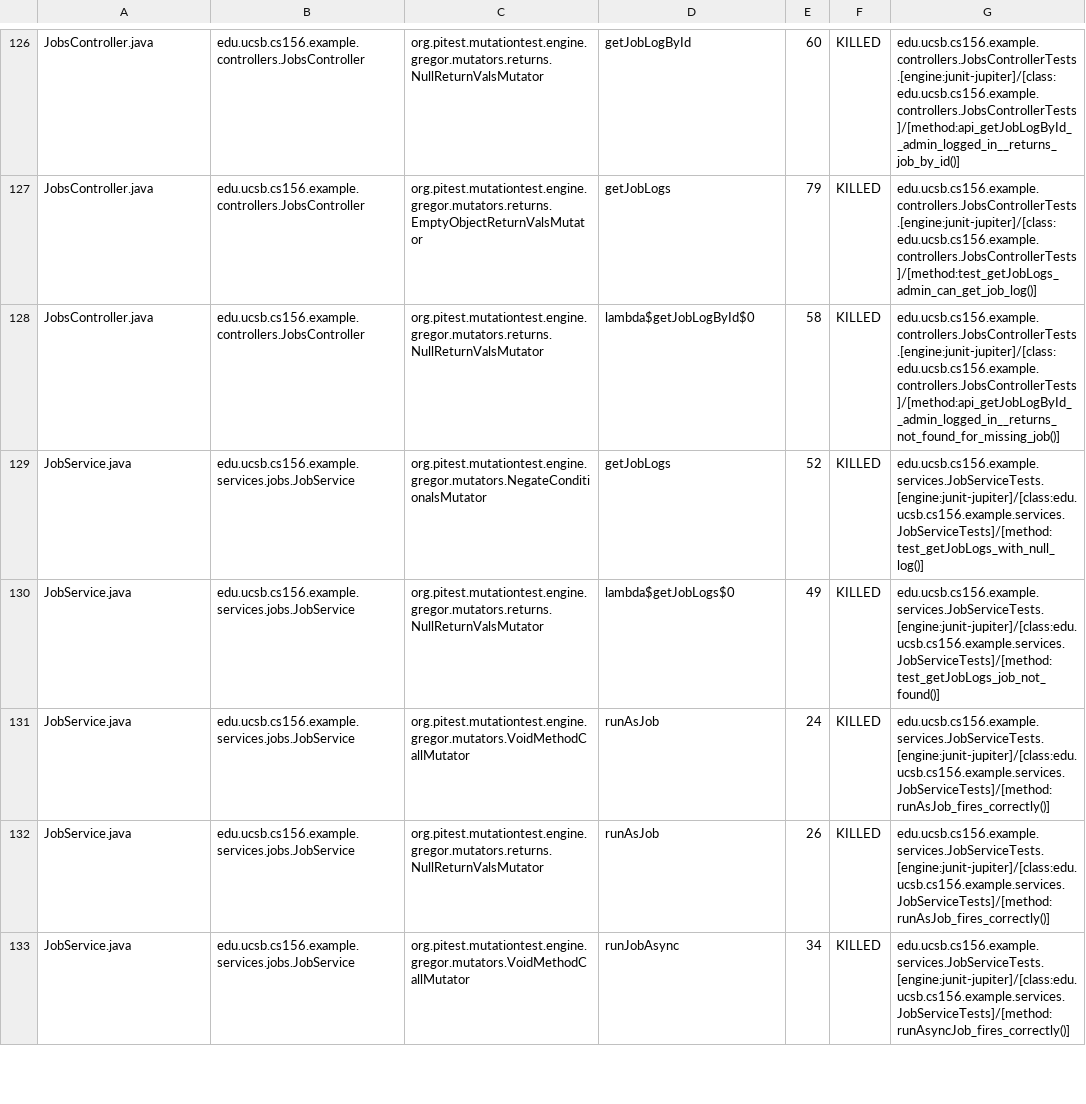
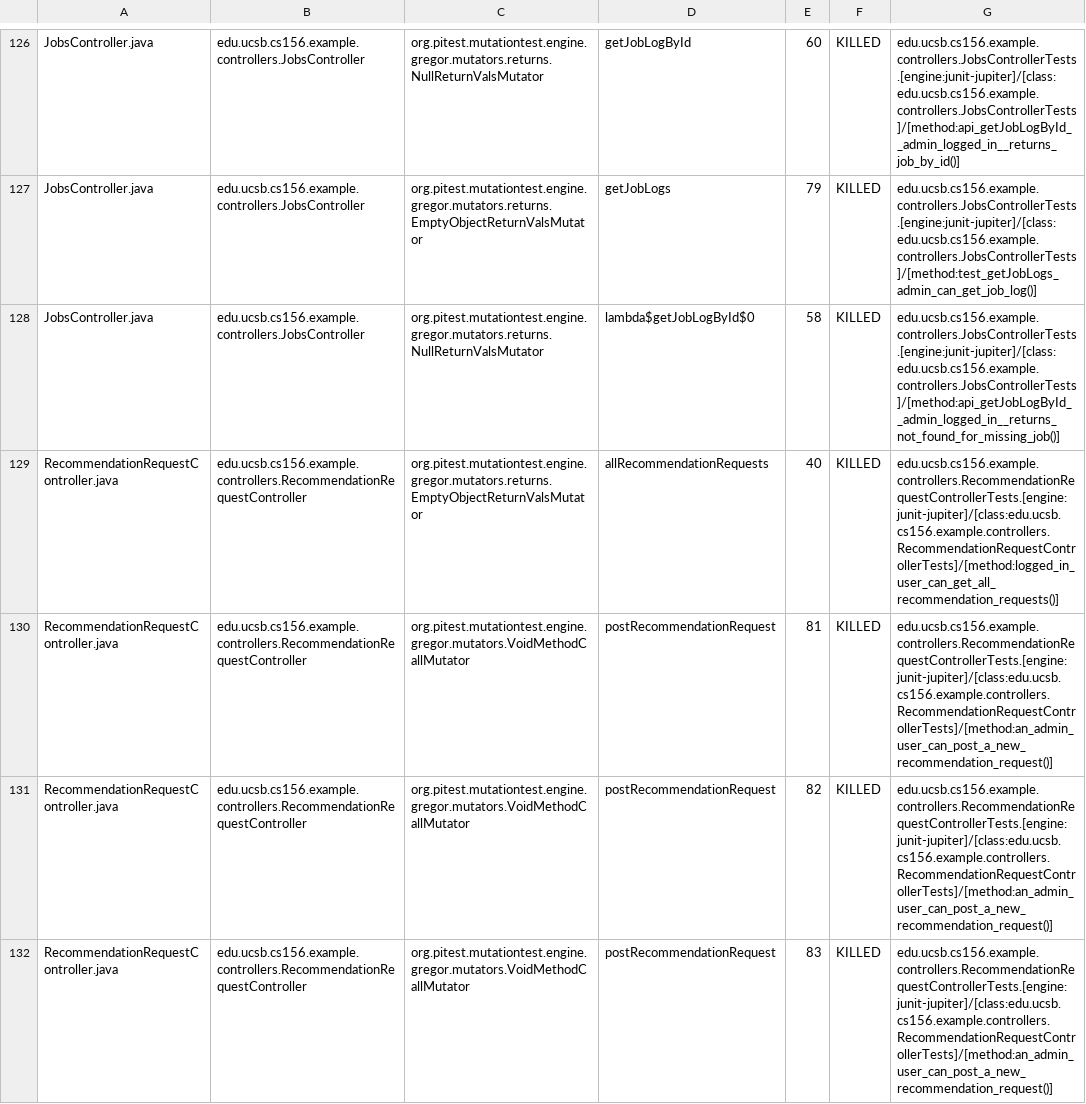
Before and after one commit to ucsb-cs156-s26/team01-s26-12, a CSV file: pitest/mutations.csv, drawn as a sheet; only a part is shown, gaps mark what is left out; the shorter side is filled out with more unchanged rows; the diff covers the shown part only; the diff names each change by its address in the sheet, - before the commit and + after, or states it on an @@ line.

Commit message:
Deploying to gh-pages from @ ucsb-cs156-s26/team01-s26-12@9d32dd43ed6565613d37c19bf1826fb33b96570d 🚀

```diff
--- a/pitest/mutations.csv
+++ b/pitest/mutations.csv
+row 129: RecommendationRequestController.java | edu.ucsb.cs156.example.controllers.RecommendationRequestController | org.pitest.mutationtest.engine.gregor.mutators.returns.EmptyObjectReturnValsMutator | allRecommendationRequests | 40 | KILLED | edu.ucsb.cs156.example.controllers.RecommendationRequestControllerTests.[engine:junit-jupiter]/[class:edu.ucsb.cs156.example.controllers.RecommendationRequestControllerTests]/[method:logged_in_user_can_get_all_recommendation_requests()]
+row 130: RecommendationRequestController.java | edu.ucsb.cs156.example.controllers.RecommendationRequestController | org.pitest.mutationtest.engine.gregor.mutators.VoidMethodCallMutator | postRecommendationRequest | 81 | KILLED | edu.ucsb.cs156.example.controllers.RecommendationRequestControllerTests.[engine:junit-jupiter]/[class:edu.ucsb.cs156.example.controllers.RecommendationRequestControllerTests]/[method:an_admin_user_can_post_a_new_recommendation_request()]
+row 131: RecommendationRequestController.java | edu.ucsb.cs156.example.controllers.RecommendationRequestController | org.pitest.mutationtest.engine.gregor.mutators.VoidMethodCallMutator | postRecommendationRequest | 82 | KILLED | edu.ucsb.cs156.example.controllers.RecommendationRequestControllerTests.[engine:junit-jupiter]/[class:edu.ucsb.cs156.example.controllers.RecommendationRequestControllerTests]/[method:an_admin_user_can_post_a_new_recommendation_request()]
+row 132: RecommendationRequestController.java | edu.ucsb.cs156.example.controllers.RecommendationRequestController | org.pitest.mutationtest.engine.gregor.mutators.VoidMethodCallMutator | postRecommendationRequest | 83 | KILLED | edu.ucsb.cs156.example.controllers.RecommendationRequestControllerTests.[engine:junit-jupiter]/[class:edu.ucsb.cs156.example.controllers.RecommendationRequestControllerTests]/[method:an_admin_user_can_post_a_new_recommendation_request()]
```
Also changed, not shown: 4 added rows and 1 edited cell elsewhere in this file, 24 other files.
